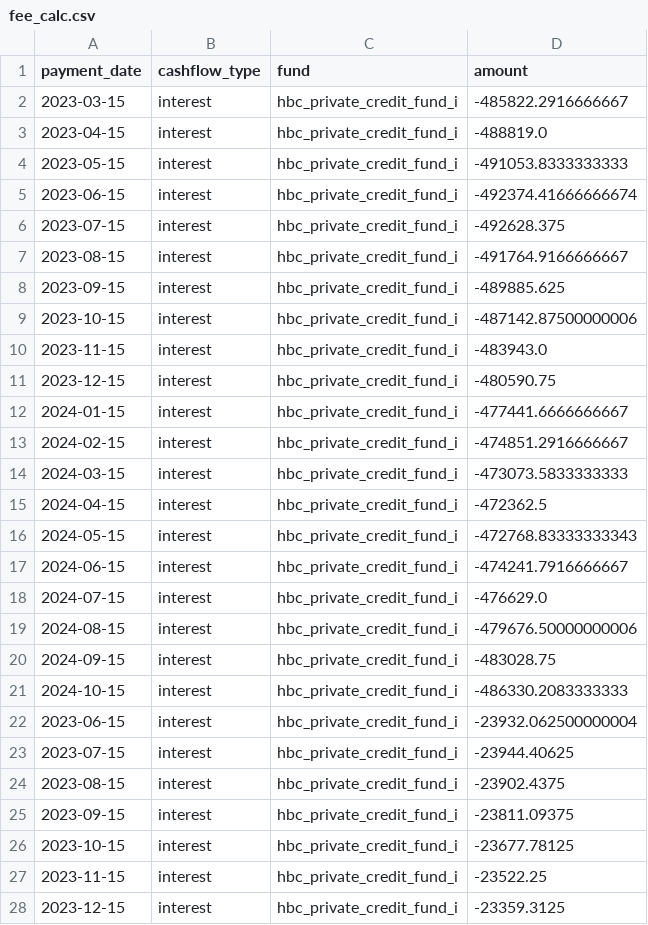
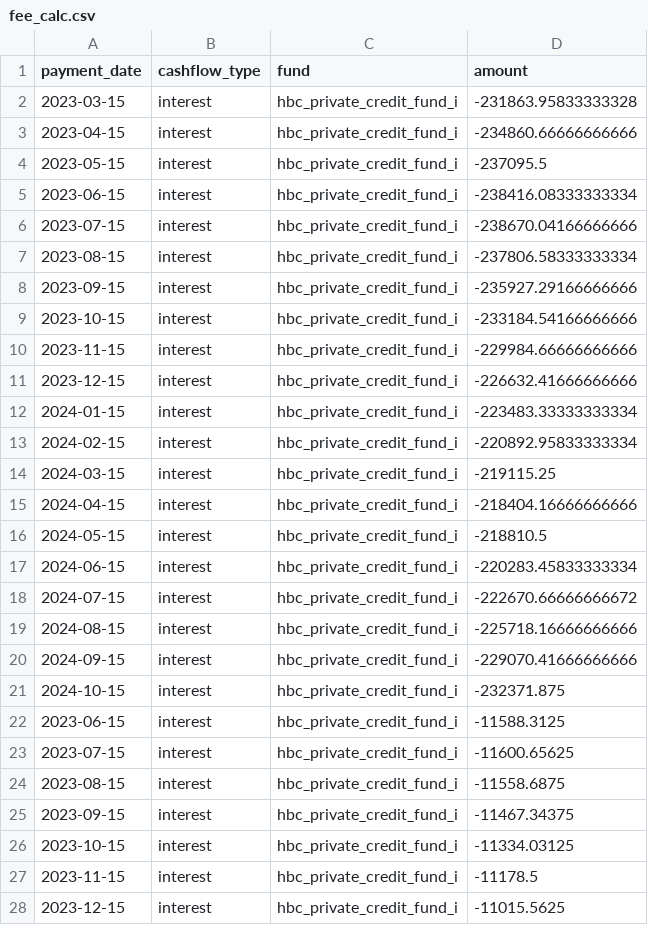
Before and after one commit to zhouyichen30/pc_project, a CSV file: outputs/fund_level/fee_calc.csv, drawn as a sheet; only a part is shown; the diff covers the shown part only.

```diff
--- a/outputs/fund_level/fee_calc.csv
+++ b/outputs/fund_level/fee_calc.csv
@@ -1,28 +1,28 @@
 payment_date,cashflow_type,fund,amount
-2023-03-15,interest,hbc_private_credit_fund_i,-485822.2916666667
-2023-04-15,interest,hbc_private_credit_fund_i,-488819.0
-2023-05-15,interest,hbc_private_credit_fund_i,-491053.8333333333
-2023-06-15,interest,hbc_private_credit_fund_i,-492374.41666666674
-2023-07-15,interest,hbc_private_credit_fund_i,-492628.375
-2023-08-15,interest,hbc_private_credit_fund_i,-491764.9166666667
-2023-09-15,interest,hbc_private_credit_fund_i,-489885.625
-2023-10-15,interest,hbc_private_credit_fund_i,-487142.87500000006
-2023-11-15,interest,hbc_private_credit_fund_i,-483943.0
-2023-12-15,interest,hbc_private_credit_fund_i,-480590.75
-2024-01-15,interest,hbc_private_credit_fund_i,-477441.6666666667
-2024-02-15,interest,hbc_private_credit_fund_i,-474851.2916666667
-2024-03-15,interest,hbc_private_credit_fund_i,-473073.5833333333
-2024-04-15,interest,hbc_private_credit_fund_i,-472362.5
-2024-05-15,interest,hbc_private_credit_fund_i,-472768.83333333343
-2024-06-15,interest,hbc_private_credit_fund_i,-474241.7916666667
-2024-07-15,interest,hbc_private_credit_fund_i,-476629.0
-2024-08-15,interest,hbc_private_credit_fund_i,-479676.50000000006
-2024-09-15,interest,hbc_private_credit_fund_i,-483028.75
-2024-10-15,interest,hbc_private_credit_fund_i,-486330.2083333333
-2023-06-15,interest,hbc_private_credit_fund_i,-23932.062500000004
-2023-07-15,interest,hbc_private_credit_fund_i,-23944.40625
-2023-08-15,interest,hbc_private_credit_fund_i,-23902.4375
-2023-09-15,interest,hbc_private_credit_fund_i,-23811.09375
-2023-10-15,interest,hbc_private_credit_fund_i,-23677.78125
-2023-11-15,interest,hbc_private_credit_fund_i,-23522.25
-2023-12-15,interest,hbc_private_credit_fund_i,-23359.3125
+2023-03-15,interest,hbc_private_credit_fund_i,-231863.95833333328
+2023-04-15,interest,hbc_private_credit_fund_i,-234860.66666666666
+2023-05-15,interest,hbc_private_credit_fund_i,-237095.5
+2023-06-15,interest,hbc_private_credit_fund_i,-238416.08333333334
+2023-07-15,interest,hbc_private_credit_fund_i,-238670.04166666666
+2023-08-15,interest,hbc_private_credit_fund_i,-237806.58333333334
+2023-09-15,interest,hbc_private_credit_fund_i,-235927.29166666666
+2023-10-15,interest,hbc_private_credit_fund_i,-233184.54166666666
+2023-11-15,interest,hbc_private_credit_fund_i,-229984.66666666666
+2023-12-15,interest,hbc_private_credit_fund_i,-226632.41666666666
+2024-01-15,interest,hbc_private_credit_fund_i,-223483.33333333334
+2024-02-15,interest,hbc_private_credit_fund_i,-220892.95833333334
+2024-03-15,interest,hbc_private_credit_fund_i,-219115.25
+2024-04-15,interest,hbc_private_credit_fund_i,-218404.16666666666
+2024-05-15,interest,hbc_private_credit_fund_i,-218810.5
+2024-06-15,interest,hbc_private_credit_fund_i,-220283.45833333334
+2024-07-15,interest,hbc_private_credit_fund_i,-222670.66666666672
+2024-08-15,interest,hbc_private_credit_fund_i,-225718.16666666666
+2024-09-15,interest,hbc_private_credit_fund_i,-229070.41666666666
+2024-10-15,interest,hbc_private_credit_fund_i,-232371.875
+2023-06-15,interest,hbc_private_credit_fund_i,-11588.3125
+2023-07-15,interest,hbc_private_credit_fund_i,-11600.65625
+2023-08-15,interest,hbc_private_credit_fund_i,-11558.6875
+2023-09-15,interest,hbc_private_credit_fund_i,-11467.34375
+2023-10-15,interest,hbc_private_credit_fund_i,-11334.03125
+2023-11-15,interest,hbc_private_credit_fund_i,-11178.5
+2023-12-15,interest,hbc_private_credit_fund_i,-11015.5625
```
Also changed, not shown: 30 edited cells elsewhere in this file, outputs/cash_master/cleanned_cashflow_master.csv, outputs/cash_master/cleanned_cashflow_master_fund_added.csv, 5 other files.
